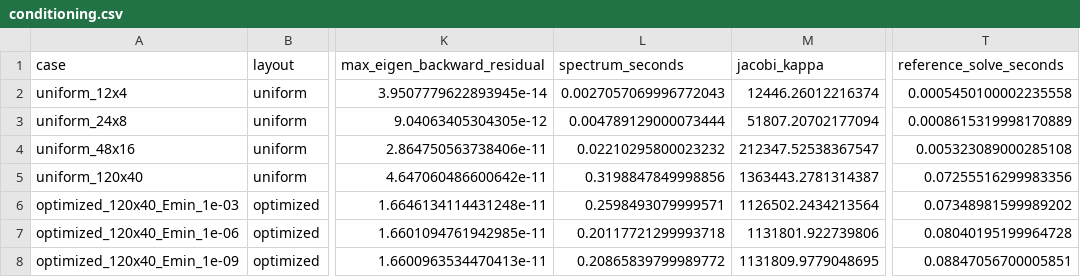
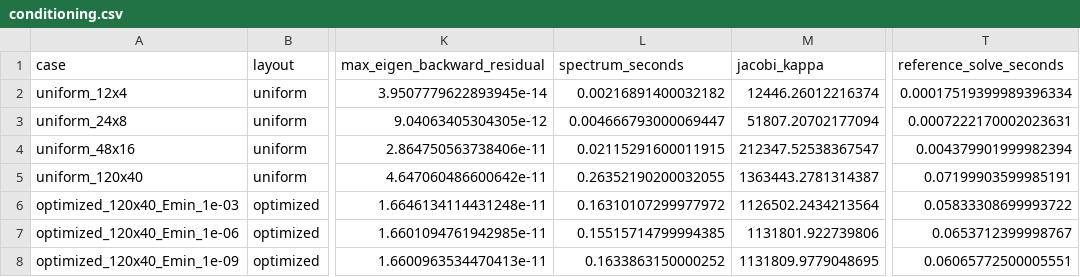
Before and after one commit to Liukz233/MAE598-Design-Optimization, a CSV file: projects/02_gradient_descent/results/conditioning.csv, drawn as a sheet; only a part is shown, gaps mark what is left out; the diff names each change by its address in the sheet, - before the commit and + after, or states it on an @@ line.

Commit message:
Finalize Project 2 report and reproducible conditioning experiments

```diff
--- a/projects/02_gradient_descent/results/conditioning.csv
+++ b/projects/02_gradient_descent/results/conditioning.csv
-L2 (spectrum_seconds): 0.0027057069996772043
+L2 (spectrum_seconds): 0.00216891400032182
-T2 (reference_solve_seconds): 0.0005450100002235558
+T2 (reference_solve_seconds): 0.00017519399989396334
-L3 (spectrum_seconds): 0.004789129000073444
+L3 (spectrum_seconds): 0.004666793000069447
-T3 (reference_solve_seconds): 0.0008615319998170889
+T3 (reference_solve_seconds): 0.0007222170002023631
-L4 (spectrum_seconds): 0.02210295800023232
+L4 (spectrum_seconds): 0.02115291600011915
-T4 (reference_solve_seconds): 0.005323089000285108
+T4 (reference_solve_seconds): 0.004379901999982394
-L5 (spectrum_seconds): 0.3198847849998856
+L5 (spectrum_seconds): 0.26352190200032055
-T5 (reference_solve_seconds): 0.07255516299983356
+T5 (reference_solve_seconds): 0.07199903599985191
-L6 (spectrum_seconds): 0.2598493079999571
+L6 (spectrum_seconds): 0.16310107299977972
-T6 (reference_solve_seconds): 0.07348981599989202
+T6 (reference_solve_seconds): 0.05833308699993722
-L7 (spectrum_seconds): 0.20117721299993718
+L7 (spectrum_seconds): 0.15515714799994385
-T7 (reference_solve_seconds): 0.08040195199964728
+T7 (reference_solve_seconds): 0.0653712399998767
-L8 (spectrum_seconds): 0.20865839799989772
+L8 (spectrum_seconds): 0.1633863150000252
-T8 (reference_solve_seconds): 0.08847056700005851
+T8 (reference_solve_seconds): 0.06065772500005551
```
Also changed, not shown: projects/02_gradient_descent/results/solvers.csv, 7 other files.
